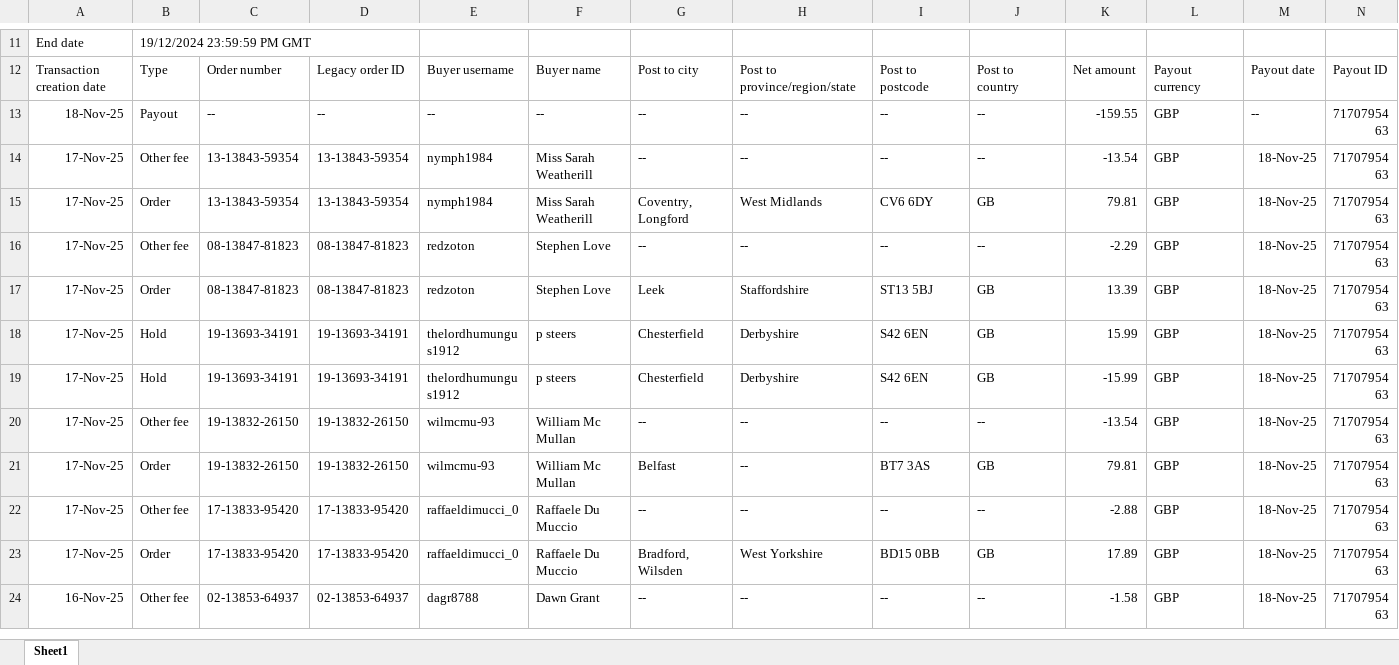
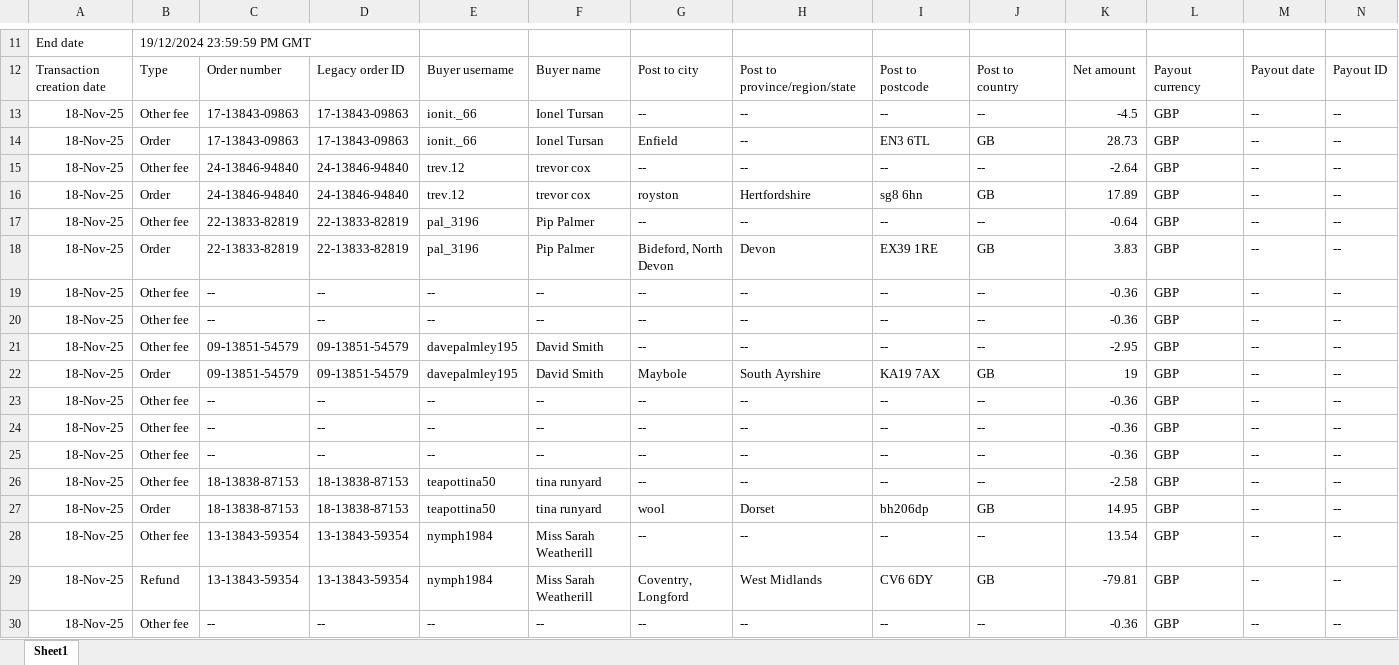
Before and after one commit to NIBH014B/BuckchiDailyReport, an Excel workbook: Raw Sales Data/Vandey.xlsx, sheet Sheet1, drawn as a sheet; only a part is shown, gaps mark what is left out; the shorter side is filled out with more unchanged rows; values as stored, in another font and other column widths than the file's, no borders; rows hold the shown columns only; the diff covers the shown part only; the diff names each change by its address in the sheet, - before the commit and + after, or states it on an @@ line.

```diff
--- a/Raw Sales Data/Vandey.xlsx (sheet Sheet1)
+++ b/Raw Sales Data/Vandey.xlsx (sheet Sheet1)
+row 13: 18-Nov-25 | Other fee | 17-13843-09863 | 17-13843-09863 | ionit._66 | Ionel Tursan | -- | -- | -- | -- | -4.5 | GBP | -- | --
+row 14: 18-Nov-25 | Order | 17-13843-09863 | 17-13843-09863 | ionit._66 | Ionel Tursan | Enfield | -- | EN3 6TL | GB | 28.73 | GBP | -- | --
+row 15: 18-Nov-25 | Other fee | 24-13846-94840 | 24-13846-94840 | trev.12 | trevor cox | -- | -- | -- | -- | -2.64 | GBP | -- | --
+row 16: 18-Nov-25 | Order | 24-13846-94840 | 24-13846-94840 | trev.12 | trevor cox | royston | Hertfordshire | sg8 6hn | GB | 17.89 | GBP | -- | --
+row 17: 18-Nov-25 | Other fee | 22-13833-82819 | 22-13833-82819 | pal_3196 | Pip Palmer | -- | -- | -- | -- | -0.64 | GBP | -- | --
+row 18: 18-Nov-25 | Order | 22-13833-82819 | 22-13833-82819 | pal_3196 | Pip Palmer | Bideford, North Devon | Devon | EX39 1RE | GB | 3.83 | GBP | -- | --
+row 19: 18-Nov-25 | Other fee | -- | -- | -- | -- | -- | -- | -- | -- | -0.36 | GBP | -- | --
+row 20: 18-Nov-25 | Other fee | -- | -- | -- | -- | -- | -- | -- | -- | -0.36 | GBP | -- | --
+row 21: 18-Nov-25 | Other fee | 09-13851-54579 | 09-13851-54579 | davepalmley195 | David Smith | -- | -- | -- | -- | -2.95 | GBP | -- | --
+row 22: 18-Nov-25 | Order | 09-13851-54579 | 09-13851-54579 | davepalmley195 | David Smith | Maybole | South Ayrshire | KA19 7AX | GB | 19 | GBP | -- | --
+row 23: 18-Nov-25 | Other fee | -- | -- | -- | -- | -- | -- | -- | -- | -0.36 | GBP | -- | --
+row 24: 18-Nov-25 | Other fee | -- | -- | -- | -- | -- | -- | -- | -- | -0.36 | GBP | -- | --
+row 25: 18-Nov-25 | Other fee | -- | -- | -- | -- | -- | -- | -- | -- | -0.36 | GBP | -- | --
+row 26: 18-Nov-25 | Other fee | 18-13838-87153 | 18-13838-87153 | teapottina50 | tina runyard | -- | -- | -- | -- | -2.58 | GBP | -- | --
+row 27: 18-Nov-25 | Order | 18-13838-87153 | 18-13838-87153 | teapottina50 | tina runyard | wool | Dorset | bh206dp | GB | 14.95 | GBP | -- | --
+row 28: 18-Nov-25 | Other fee | 13-13843-59354 | 13-13843-59354 | nymph1984 | Miss Sarah Weatherill | -- | -- | -- | -- | 13.54 | GBP | -- | --
+row 29: 18-Nov-25 | Refund | 13-13843-59354 | 13-13843-59354 | nymph1984 | Miss Sarah Weatherill | Coventry, Longford | West Midlands | CV6 6DY | GB | -79.81 | GBP | -- | --
+row 30: 18-Nov-25 | Other fee | -- | -- | -- | -- | -- | -- | -- | -- | -0.36 | GBP | -- | --
```
Also changed, not shown: 1 added row elsewhere in this sheet, Raw Sales Data/Amazon.xlsx, Raw Sales Data/Buckchi.xlsx.
